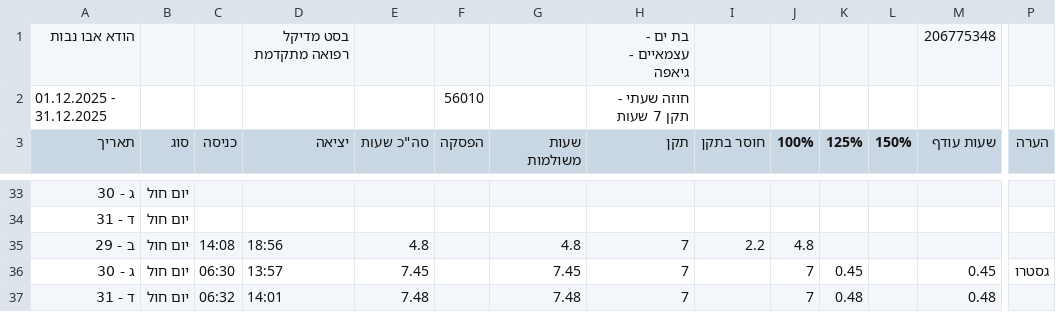
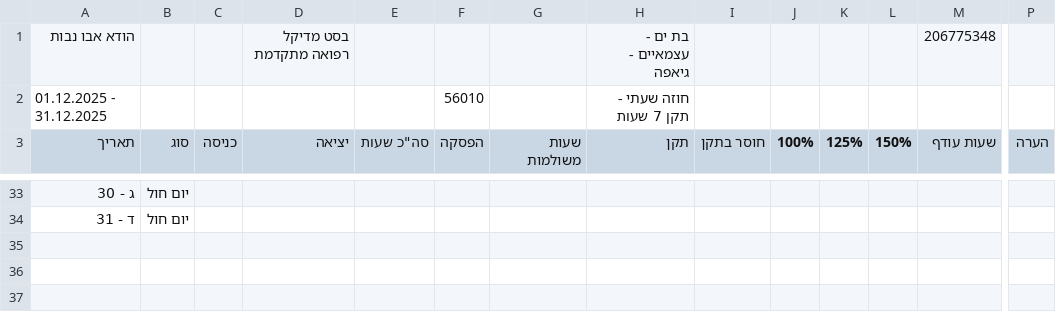
Before and after one commit to NivNavick/testing-chat, a CSV file: csv_analyzer/real_data/56010_shifts - Sheet1.csv, drawn as a sheet; only a part is shown, gaps mark what is left out; rows hold the shown columns only; the diff names each change by its address in the sheet, - before the commit and + after, or states it on an @@ line.

```diff
--- a/csv_analyzer/real_data/56010_shifts - Sheet1.csv
+++ b/csv_analyzer/real_data/56010_shifts - Sheet1.csv
-row 35: ב - 29 | יום חול | 14:08 | 18:56 | 4.8 |  | 4.8 | 7 | 2.2 | 4.8
-row 36: ג - 30 | יום חול | 06:30 | 13:57 | 7.45 |  | 7.45 | 7 |  | 7 | 0.45 |  | 0.45 | גסטרו
-row 37: ד - 31 | יום חול | 06:32 | 14:01 | 7.48 |  | 7.48 | 7 |  | 7 | 0.48 |  | 0.48
```
Also changed, not shown: csv_analyzer/real_data/352__shifts - Sheet1.csv, csv_analyzer/real_data/56037_shifts - Sheet1.csv, 20 other files.
